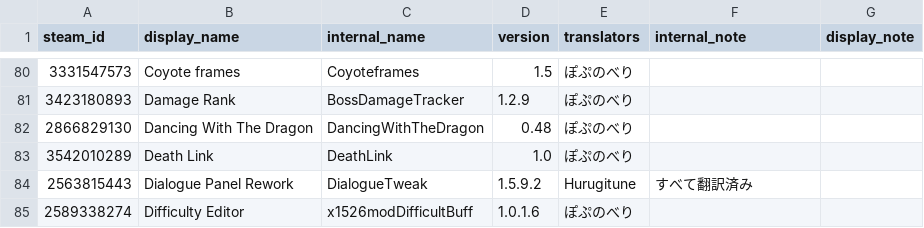
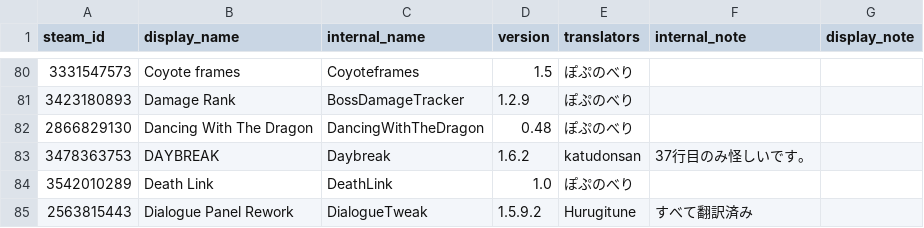
Before and after one commit to ExternalLocalizer/TMLHonyaku, a CSV file: TranslatedMods.csv, drawn as a sheet; only a part is shown, gaps mark what is left out; the shorter side is filled out with more unchanged rows.

Commit message:
DAYBREAK

```diff
--- a/TranslatedMods.csv
+++ b/TranslatedMods.csv
@@ -82,2 +82,3 @@ steam_id,display_name,internal_name,version,translators,internal_note,display_no
 2866829130,Dancing With The Dragon,DancingWithTheDragon,0.48,ぽぷのべり,,
+3478363753,DAYBREAK,Daybreak,1.6.2,katudonsan,37行目のみ怪しいです。,
 3542010289,Death Link,DeathLink,1.0,ぽぷのべり,,
```
Also changed, not shown: 1 other file.
